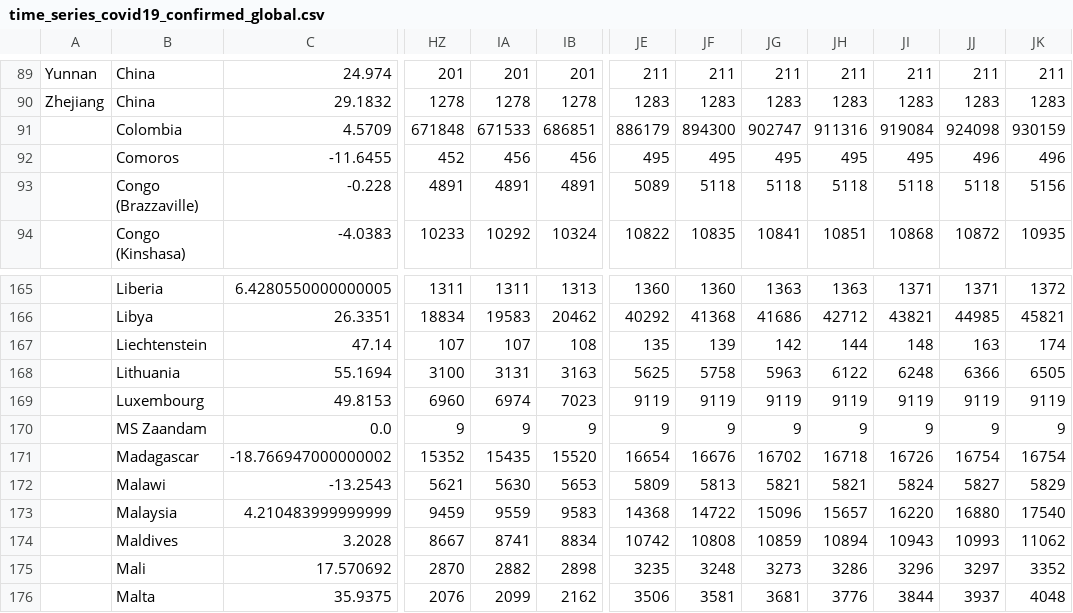
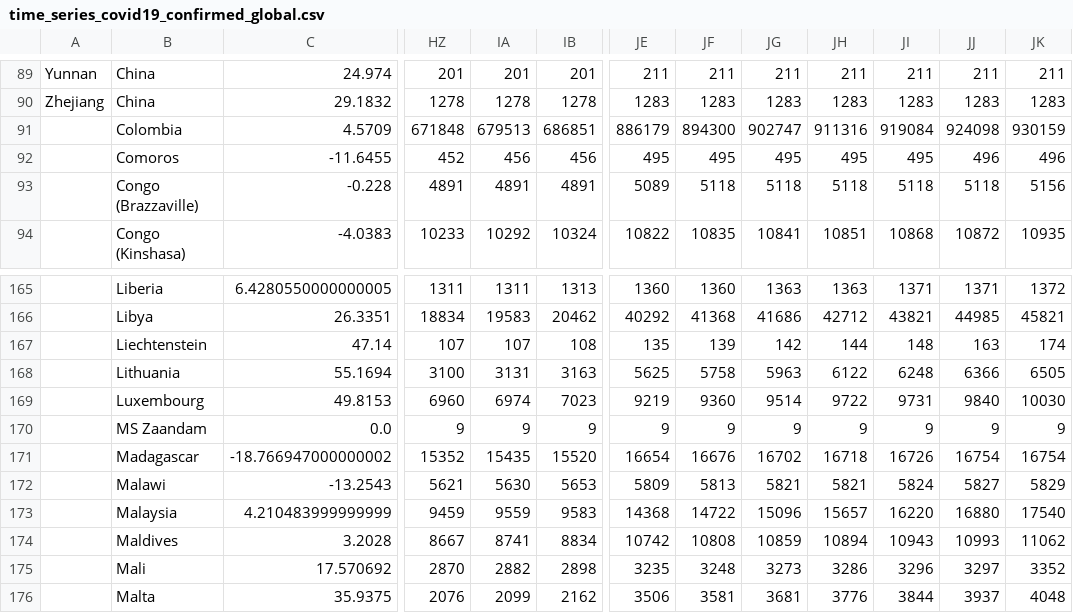
Before and after one commit to rjlopez2/ADS-_CAS_Bern_2020, a CSV file: Projects/M1 and M2/time_series_covid19_confirmed_global.csv, drawn as a sheet; only a part is shown, gaps mark what is left out; the diff names each change by its address in the sheet, - before the commit and + after, or states it on an @@ line.

```diff
--- a/Projects/M1 and M2/time_series_covid19_confirmed_global.csv
+++ b/Projects/M1 and M2/time_series_covid19_confirmed_global.csv
-IA91: 671533
+IA91: 679513
-JE169: 9119
+JE169: 9219
-JF169: 9119
+JF169: 9360
-JG169: 9119
+JG169: 9514
-JH169: 9119
+JH169: 9722
-JI169: 9119
+JI169: 9731
-JJ169: 9119
+JJ169: 9840
-JK169: 9119
+JK169: 10030
```
Also changed, not shown: Projects/M1 and M2/time_series_covid19_deaths_global.csv, Projects/M1 and M2/time_series_covid19_recovered_global.csv, 8 other files.
